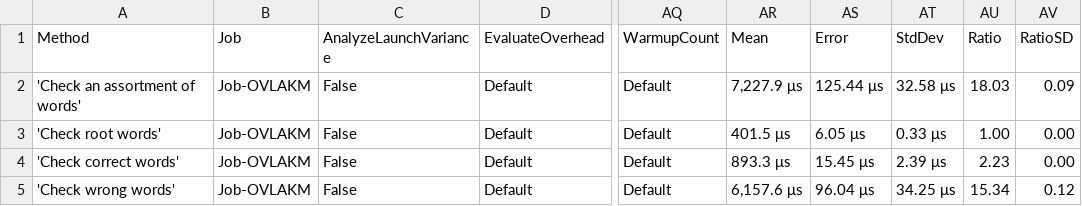
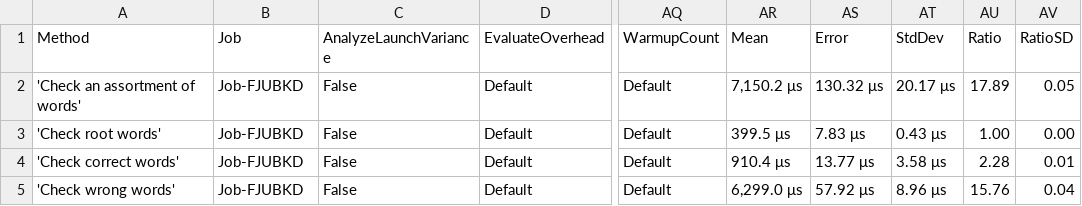
Before and after one commit to aarondandy/WeCantSpell.Hunspell, a CSV file: WeCantSpell.Hunspell.Benchmarking.MicroSuites/BenchmarkDotNet.Artifacts/results/WeCantSpell.Hunspell.Benchmarking.MicroSuites.EnUsWordListCheckSuite-report.csv, drawn as a sheet; only a part is shown, gaps mark what is left out; the diff names each change by its address in the sheet, - before the commit and + after, or states it on an @@ line.

```diff
--- a/WeCantSpell.Hunspell.Benchmarking.MicroSuites/BenchmarkDotNet.Artifacts/results/WeCantSpell.Hunspell.Benchmarking.MicroSuites.EnUsWordListCheckSuite-report.csv
+++ b/WeCantSpell.Hunspell.Benchmarking.MicroSuites/BenchmarkDotNet.Artifacts/results/WeCantSpell.Hunspell.Benchmarking.MicroSuites.EnUsWordListCheckSuite-report.csv
-B2:B5 (Job): Job-OVLAKM
+B2:B5 (Job): Job-FJUBKD
-AR2 (Mean): 7,227.9 μs
+AR2 (Mean): 7,150.2 μs
-AS2 (Error): 125.44 μs
+AS2 (Error): 130.32 μs
-AT2 (StdDev): 32.58 μs
+AT2 (StdDev): 20.17 μs
-AU2 (Ratio): 18.03
+AU2 (Ratio): 17.89
-AV2 (RatioSD): 0.09
+AV2 (RatioSD): 0.05
-AR3 (Mean): 401.5 μs
+AR3 (Mean): 399.5 μs
-AS3 (Error): 6.05 μs
+AS3 (Error): 7.83 μs
-AT3 (StdDev): 0.33 μs
+AT3 (StdDev): 0.43 μs
-AR4 (Mean): 893.3 μs
+AR4 (Mean): 910.4 μs
-AS4 (Error): 15.45 μs
+AS4 (Error): 13.77 μs
-AT4 (StdDev): 2.39 μs
+AT4 (StdDev): 3.58 μs
-AU4 (Ratio): 2.23
+AU4 (Ratio): 2.28
-AV4 (RatioSD): 0.00
+AV4 (RatioSD): 0.01
-AR5 (Mean): 6,157.6 μs
+AR5 (Mean): 6,299.0 μs
-AS5 (Error): 96.04 μs
+AS5 (Error): 57.92 μs
-AT5 (StdDev): 34.25 μs
+AT5 (StdDev): 8.96 μs
-AU5 (Ratio): 15.34
+AU5 (Ratio): 15.76
-AV5 (RatioSD): 0.12
+AV5 (RatioSD): 0.04
```
Also changed, not shown: WeCantSpell.Hunspell.Benchmarking.MicroSuites/BenchmarkDotNet.Artifacts/results/WeCantSpell.Hunspell.Benchmarking.MicroSuites.EnUsWordListSuggestSuite-report.csv, 5 other files.
